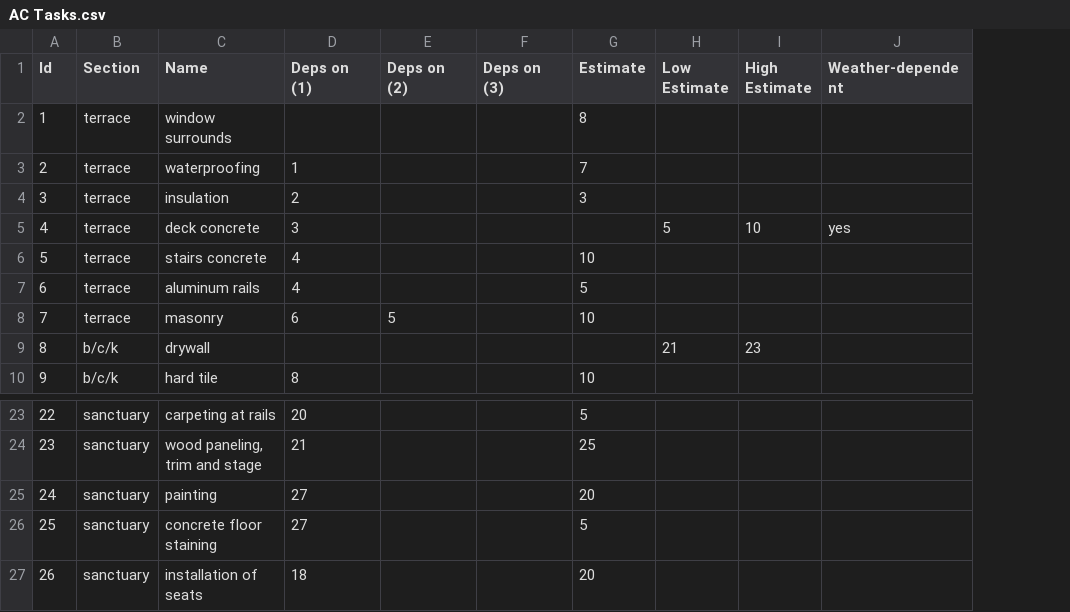
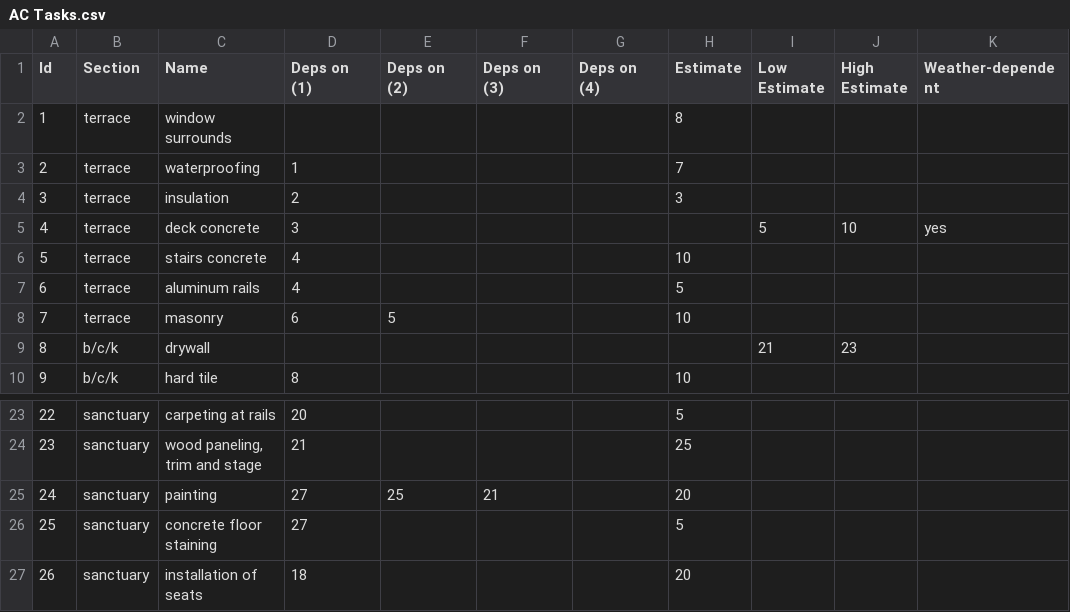
Before and after one commit to windmountain/american-constructors, a CSV file: AC Tasks.csv, drawn as a sheet; only a part is shown, gaps mark what is left out; the diff names each change by its address in the sheet, - before the commit and + after, or states it on an @@ line.

Commit message:
Fix sanctuary task dependencies

```diff
--- a/AC Tasks.csv
+++ b/AC Tasks.csv
+column G (Deps on (4)), empty
-E25 (Deps on (2)): (empty)
+E25 (Deps on (2)): 25
-F25 (Deps on (3)): (empty)
+F25 (Deps on (3)): 21
```
Also changed, not shown: 5 other files.
